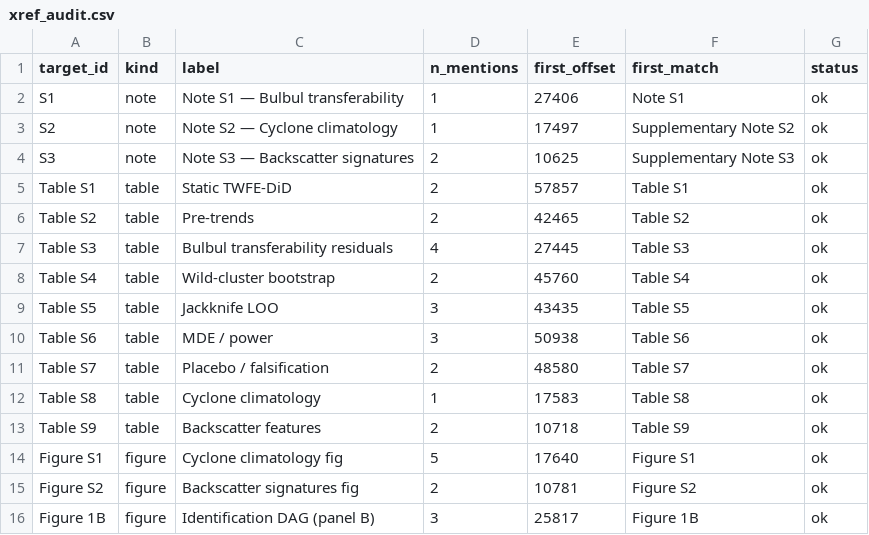
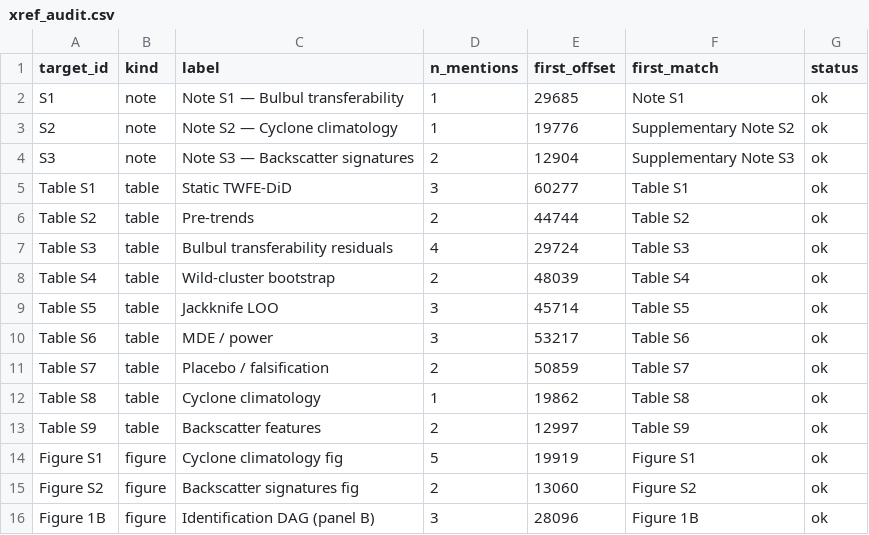
Before and after one commit to pandasupranab/RiceBaCI-GEE, a CSV file: manuscript/audit/xref_audit.csv, drawn as a sheet.

Commit message:
Batch16.11 [audit]: xref audit refreshed against real-data manuscript (15/15 PASS)

```diff
--- a/manuscript/audit/xref_audit.csv
+++ b/manuscript/audit/xref_audit.csv
@@ -1,16 +1,16 @@
 target_id,kind,label,n_mentions,first_offset,first_match,status
-S1,note,Note S1 — Bulbul transferability,1,27406,Note S1,ok
-S2,note,Note S2 — Cyclone climatology,1,17497,Supplementary Note S2,ok
-S3,note,Note S3 — Backscatter signatures,2,10625,Supplementary Note S3,ok
-Table S1,table,Static TWFE-DiD,2,57857,Table S1,ok
-Table S2,table,Pre-trends,2,42465,Table S2,ok
-Table S3,table,Bulbul transferability residuals,4,27445,Table S3,ok
-Table S4,table,Wild-cluster bootstrap,2,45760,Table S4,ok
-Table S5,table,Jackknife LOO,3,43435,Table S5,ok
-Table S6,table,MDE / power,3,50938,Table S6,ok
-Table S7,table,Placebo / falsification,2,48580,Table S7,ok
-Table S8,table,Cyclone climatology,1,17583,Table S8,ok
-Table S9,table,Backscatter features,2,10718,Table S9,ok
-Figure S1,figure,Cyclone climatology fig,5,17640,Figure S1,ok
-Figure S2,figure,Backscatter signatures fig,2,10781,Figure S2,ok
-Figure 1B,figure,Identification DAG (panel B),3,25817,Figure 1B,ok
+S1,note,Note S1 — Bulbul transferability,1,29685,Note S1,ok
+S2,note,Note S2 — Cyclone climatology,1,19776,Supplementary Note S2,ok
+S3,note,Note S3 — Backscatter signatures,2,12904,Supplementary Note S3,ok
+Table S1,table,Static TWFE-DiD,3,60277,Table S1,ok
+Table S2,table,Pre-trends,2,44744,Table S2,ok
+Table S3,table,Bulbul transferability residuals,4,29724,Table S3,ok
+Table S4,table,Wild-cluster bootstrap,2,48039,Table S4,ok
+Table S5,table,Jackknife LOO,3,45714,Table S5,ok
+Table S6,table,MDE / power,3,53217,Table S6,ok
+Table S7,table,Placebo / falsification,2,50859,Table S7,ok
+Table S8,table,Cyclone climatology,1,19862,Table S8,ok
+Table S9,table,Backscatter features,2,12997,Table S9,ok
+Figure S1,figure,Cyclone climatology fig,5,19919,Figure S1,ok
+Figure S2,figure,Backscatter signatures fig,2,13060,Figure S2,ok
+Figure 1B,figure,Identification DAG (panel B),3,28096,Figure 1B,ok
```
